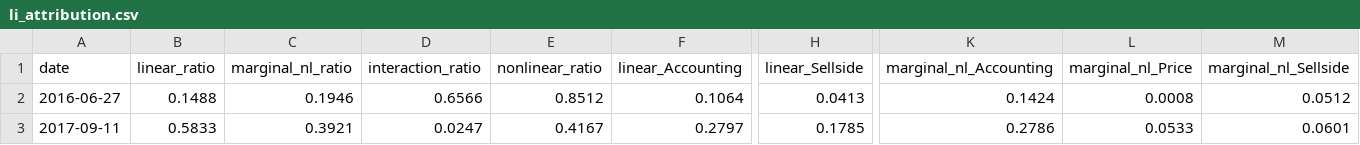
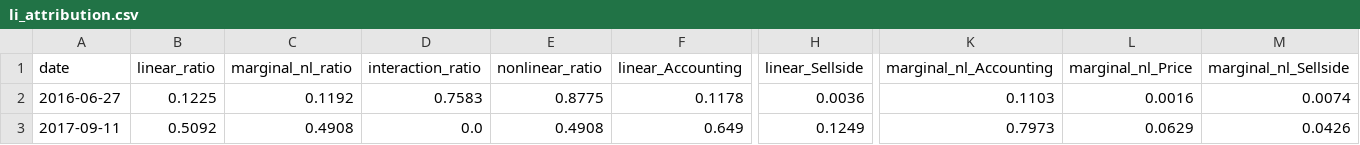
Before and after one commit to dnflsfud/ai-signal-portfolio, a CSV file: outputs/csv/li_attribution.csv, drawn as a sheet; only a part is shown, gaps mark what is left out; the diff covers the shown part only; the diff names each change by its address in the sheet, - before the commit and + after, or states it on an @@ line.

```diff
--- a/outputs/csv/li_attribution.csv
+++ b/outputs/csv/li_attribution.csv
-B2 (linear_ratio): 0.1488
+B2 (linear_ratio): 0.1225
-C2 (marginal_nl_ratio): 0.1946
+C2 (marginal_nl_ratio): 0.1192
-D2 (interaction_ratio): 0.6566
+D2 (interaction_ratio): 0.7583
-E2 (nonlinear_ratio): 0.8512
+E2 (nonlinear_ratio): 0.8775
-F2 (linear_Accounting): 0.1064
+F2 (linear_Accounting): 0.1178
-H2 (linear_Sellside): 0.0413
+H2 (linear_Sellside): 0.0036
-K2 (marginal_nl_Accounting): 0.1424
+K2 (marginal_nl_Accounting): 0.1103
-L2 (marginal_nl_Price): 0.0008
+L2 (marginal_nl_Price): 0.0016
-M2 (marginal_nl_Sellside): 0.0512
+M2 (marginal_nl_Sellside): 0.0074
-B3 (linear_ratio): 0.5833
+B3 (linear_ratio): 0.5092
-C3 (marginal_nl_ratio): 0.3921
+C3 (marginal_nl_ratio): 0.4908
-D3 (interaction_ratio): 0.0247
+D3 (interaction_ratio): 0.0
-E3 (nonlinear_ratio): 0.4167
+E3 (nonlinear_ratio): 0.4908
-F3 (linear_Accounting): 0.2797
+F3 (linear_Accounting): 0.649
-H3 (linear_Sellside): 0.1785
+H3 (linear_Sellside): 0.1249
-K3 (marginal_nl_Accounting): 0.2786
+K3 (marginal_nl_Accounting): 0.7973
-L3 (marginal_nl_Price): 0.0533
+L3 (marginal_nl_Price): 0.0629
-M3 (marginal_nl_Sellside): 0.0601
+M3 (marginal_nl_Sellside): 0.0426
```
Also changed, not shown: 87 edited cells elsewhere in this file, outputs/csv/feature_importance.csv, outputs/csv/monthly_regime.csv, 7 other files.
